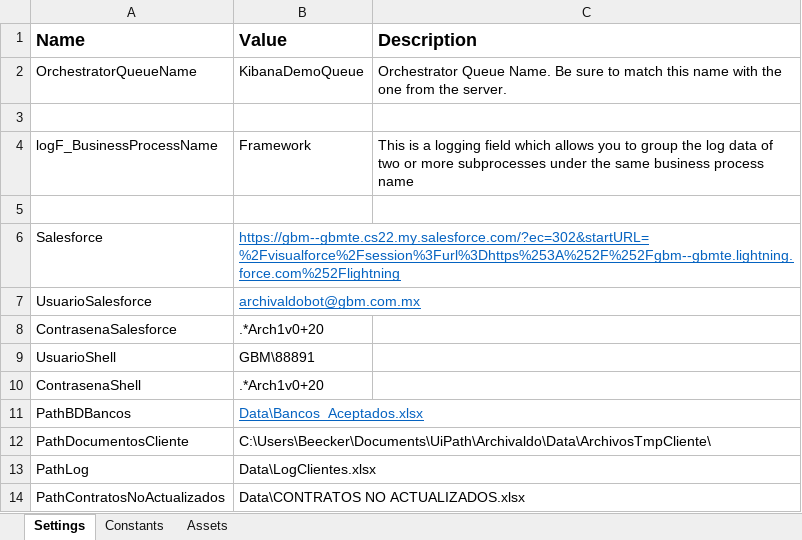
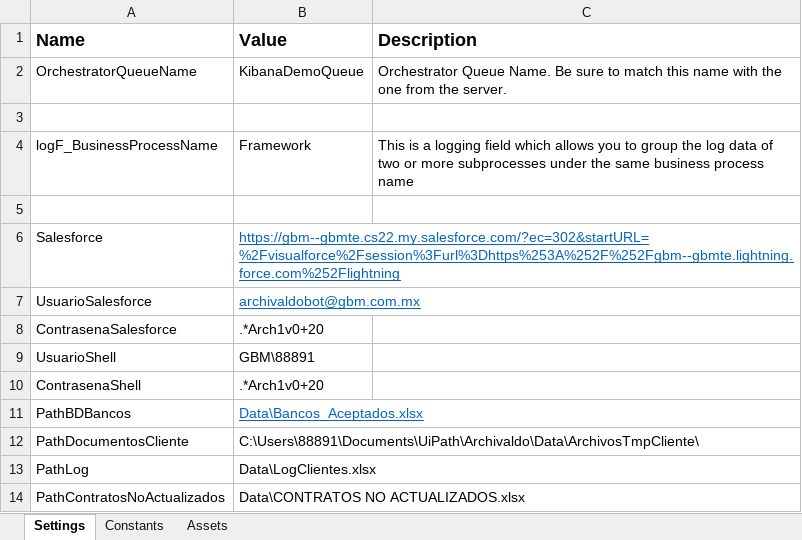
Before and after one commit to LuisMargro/ArchivaldoBot, an Excel workbook: Data/Config.xlsx, sheet Settings, drawn as a sheet; values as stored, in another font and other column widths than the file's, no borders; the diff names each change by its address in the sheet, - before the commit and + after, or states it on an @@ line.

```diff
--- a/Data/Config.xlsx (sheet Settings)
+++ b/Data/Config.xlsx (sheet Settings)
-B12 (Value): C:\Users\Beecker\Documents\UiPath\Archivaldo\Data\ArchivosTmpCliente\
+B12 (Value): C:\Users\88891\Documents\UiPath\Archivaldo\Data\ArchivosTmpCliente\
```
Also changed, not shown: 17 other files.
